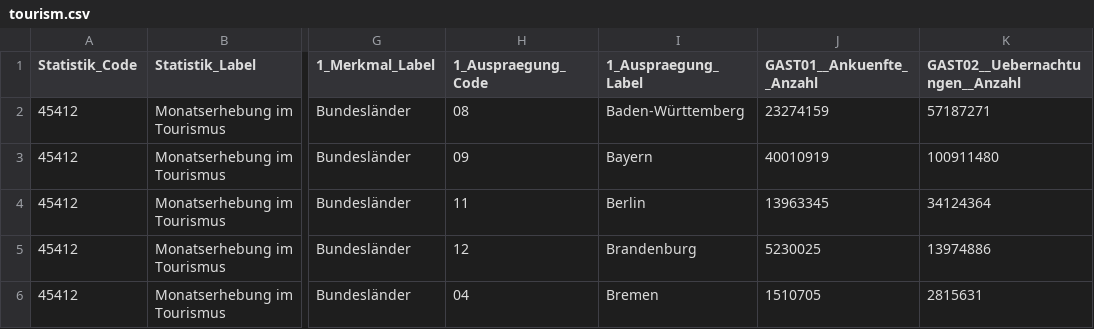
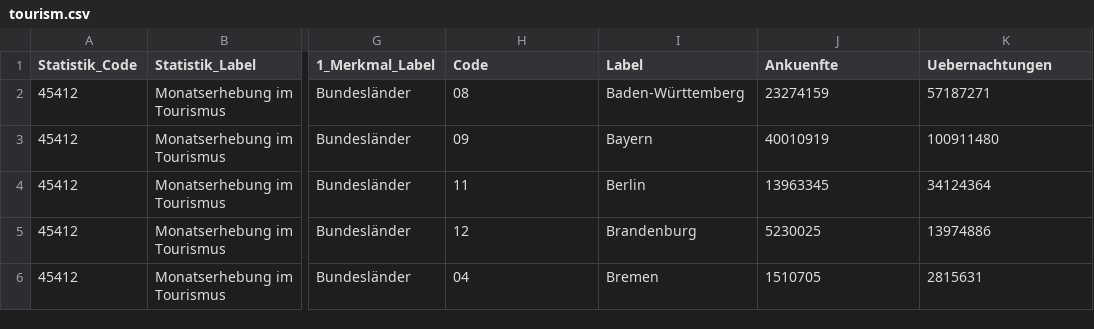
Before and after one commit to erdermus/erdermus.github.io, a CSV file: tourism.csv, drawn as a sheet; only a part is shown, gaps mark what is left out; the diff names each change by its address in the sheet, - before the commit and + after, or states it on an @@ line.

Commit message:
renamed column names in csv file

```diff
--- a/tourism.csv
+++ b/tourism.csv
-H1: 1_Auspraegung_Code
+H1: Code
-I1: 1_Auspraegung_Label
+I1: Label
-J1: GAST01__Ankuenfte__Anzahl
+J1: Ankuenfte
-K1: GAST02__Uebernachtungen__Anzahl
+K1: Uebernachtungen
```
